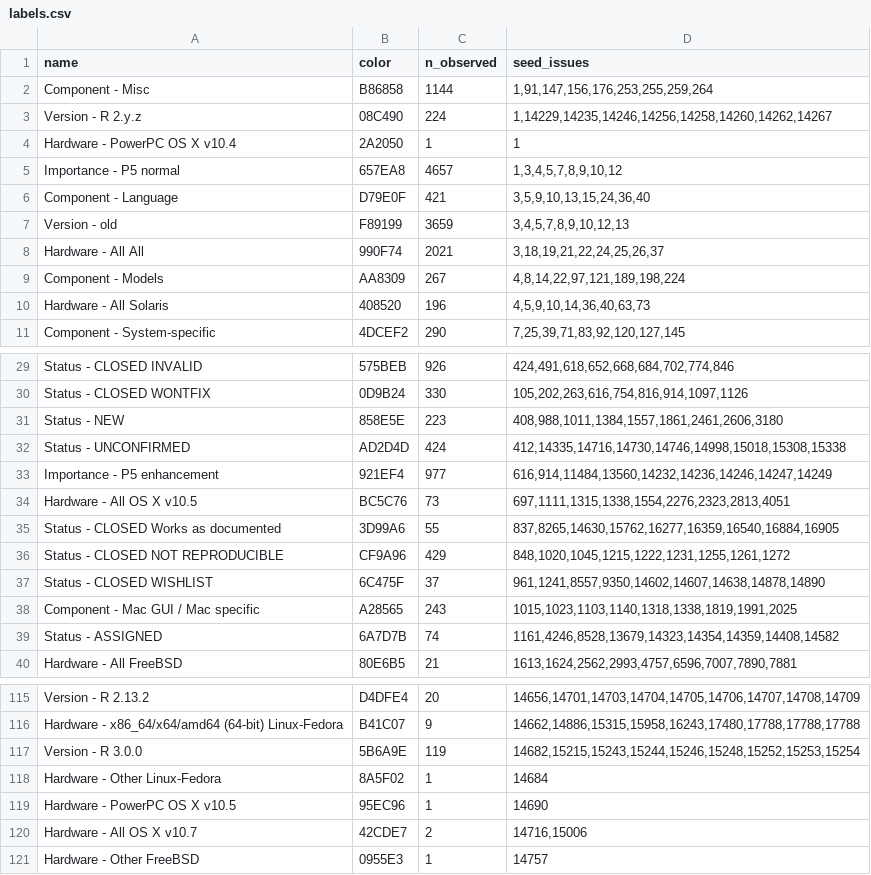
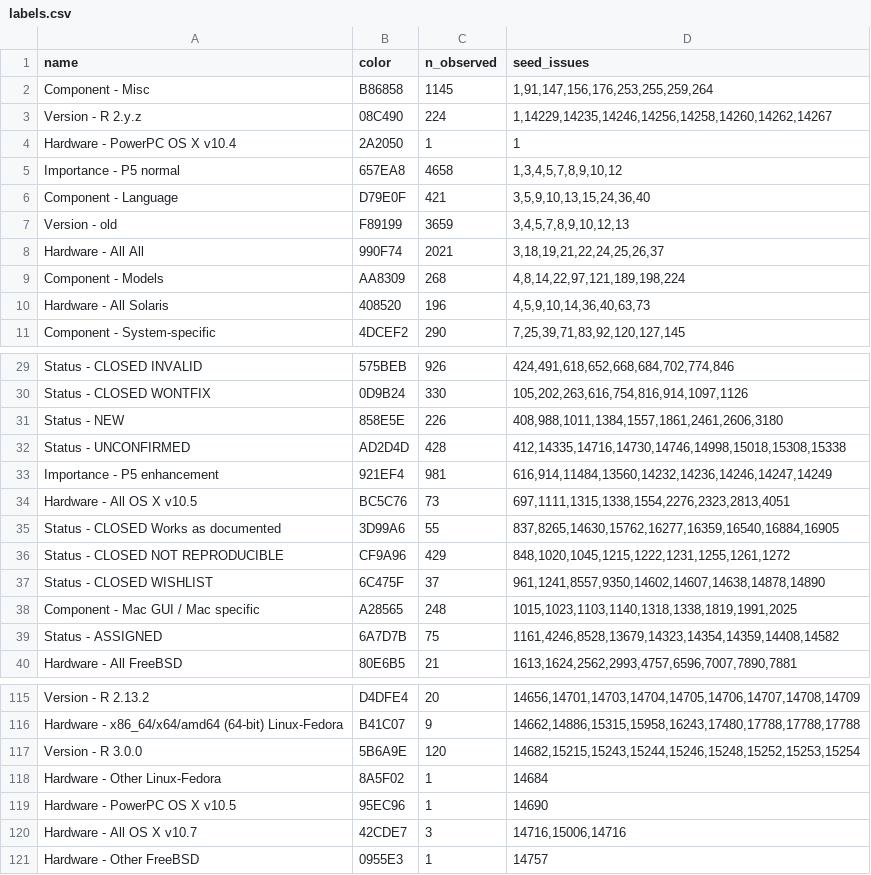
Before and after one commit to MichaelChirico/r-bugs, a CSV file: data/labels.csv, drawn as a sheet; only a part is shown, gaps mark what is left out; the diff covers the shown part only.

```diff
--- a/data/labels.csv
+++ b/data/labels.csv
@@ -1,6 +1,6 @@
 name,color,n_observed,seed_issues
-Component - Misc,B86858,1144,"1,91,147,156,176,253,255,259,264"
+Component - Misc,B86858,1145,"1,91,147,156,176,253,255,259,264"
 Version - R 2.y.z,08C490,224,"1,14229,14235,14246,14256,14258,14260,14262,14267"
 Hardware - PowerPC OS X v10.4,2A2050,1,1
-Importance - P5 normal,657EA8,4657,"1,3,4,5,7,8,9,10,12"
+Importance - P5 normal,657EA8,4658,"1,3,4,5,7,8,9,10,12"
 Component - Language,D79E0F,421,"3,5,9,10,13,15,24,36,40"
@@ -8,3 +8,3 @@ Version - old,F89199,3659,"3,4,5,7,8,9,10,12,13"
 Hardware - All All,990F74,2021,"3,18,19,21,22,24,25,26,37"
-Component - Models,AA8309,267,"4,8,14,22,97,121,189,198,224"
+Component - Models,AA8309,268,"4,8,14,22,97,121,189,198,224"
 Hardware - All Solaris,408520,196,"4,5,9,10,14,36,40,63,73"
@@ -30,5 +30,5 @@ Status - CLOSED INVALID,575BEB,926,"424,491,618,652,668,684,702,774,846"
 Status - CLOSED WONTFIX,0D9B24,330,"105,202,263,616,754,816,914,1097,1126"
-Status - NEW,858E5E,223,"408,988,1011,1384,1557,1861,2461,2606,3180"
-Status - UNCONFIRMED,AD2D4D,424,"412,14335,14716,14730,14746,14998,15018,15308,15338"
-Importance - P5 enhancement,921EF4,977,"616,914,11484,13560,14232,14236,14246,14247,14249"
+Status - NEW,858E5E,226,"408,988,1011,1384,1557,1861,2461,2606,3180"
+Status - UNCONFIRMED,AD2D4D,428,"412,14335,14716,14730,14746,14998,15018,15308,15338"
+Importance - P5 enhancement,921EF4,981,"616,914,11484,13560,14232,14236,14246,14247,14249"
 Hardware - All OS X v10.5,BC5C76,73,"697,1111,1315,1338,1554,2276,2323,2813,4051"
@@ -37,4 +37,4 @@ Status - CLOSED NOT REPRODUCIBLE,CF9A96,429,"848,1020,1045,1215,1222,1231,1255,1
 Status - CLOSED WISHLIST,6C475F,37,"961,1241,8557,9350,14602,14607,14638,14878,14890"
-Component - Mac GUI / Mac specific,A28565,243,"1015,1023,1103,1140,1318,1338,1819,1991,2025"
-Status - ASSIGNED,6A7D7B,74,"1161,4246,8528,13679,14323,14354,14359,14408,14582"
+Component - Mac GUI / Mac specific,A28565,248,"1015,1023,1103,1140,1318,1338,1819,1991,2025"
+Status - ASSIGNED,6A7D7B,75,"1161,4246,8528,13679,14323,14354,14359,14408,14582"
 Hardware - All FreeBSD,80E6B5,21,"1613,1624,2562,2993,4757,6596,7007,7890,7881"
@@ -116,6 +116,6 @@ Version - R 2.13.2,D4DFE4,20,"14656,14701,14703,14704,14705,14706,14707,14708,14
 Hardware - x86_64/x64/amd64 (64-bit) Linux-Fedora,B41C07,9,"14662,14886,15315,15958,16243,17480,17788,17788,17788"
-Version - R 3.0.0,5B6A9E,119,"14682,15215,15243,15244,15246,15248,15252,15253,15254"
+Version - R 3.0.0,5B6A9E,120,"14682,15215,15243,15244,15246,15248,15252,15253,15254"
 Hardware - Other Linux-Fedora,8A5F02,1,14684
 Hardware - PowerPC OS X v10.5,95EC96,1,14690
-Hardware - All OS X v10.7,42CDE7,2,"14716,15006"
+Hardware - All OS X v10.7,42CDE7,3,"14716,15006,14716"
 Hardware - Other FreeBSD,0955E3,1,14757
```
Also changed, not shown: 16 edited cells elsewhere in this file, 1 other file.
